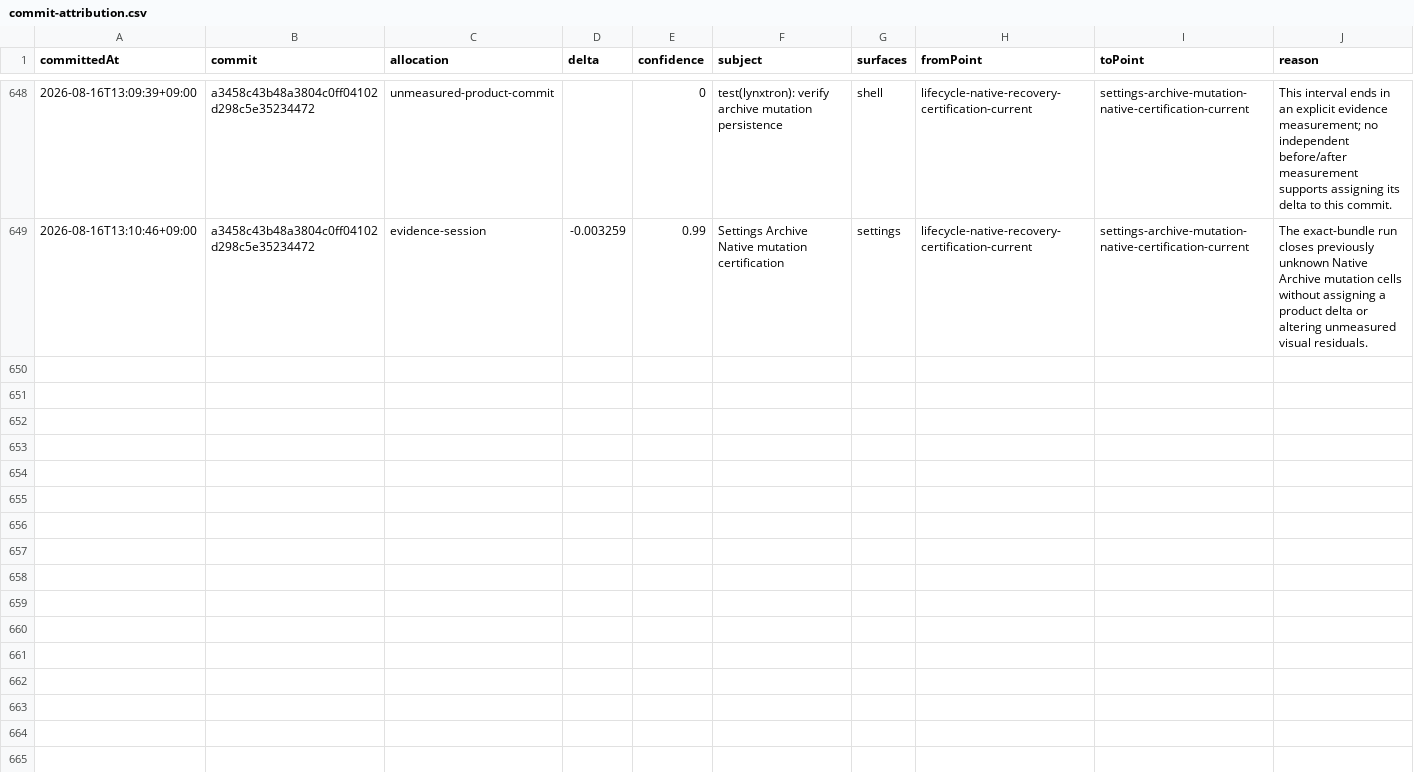
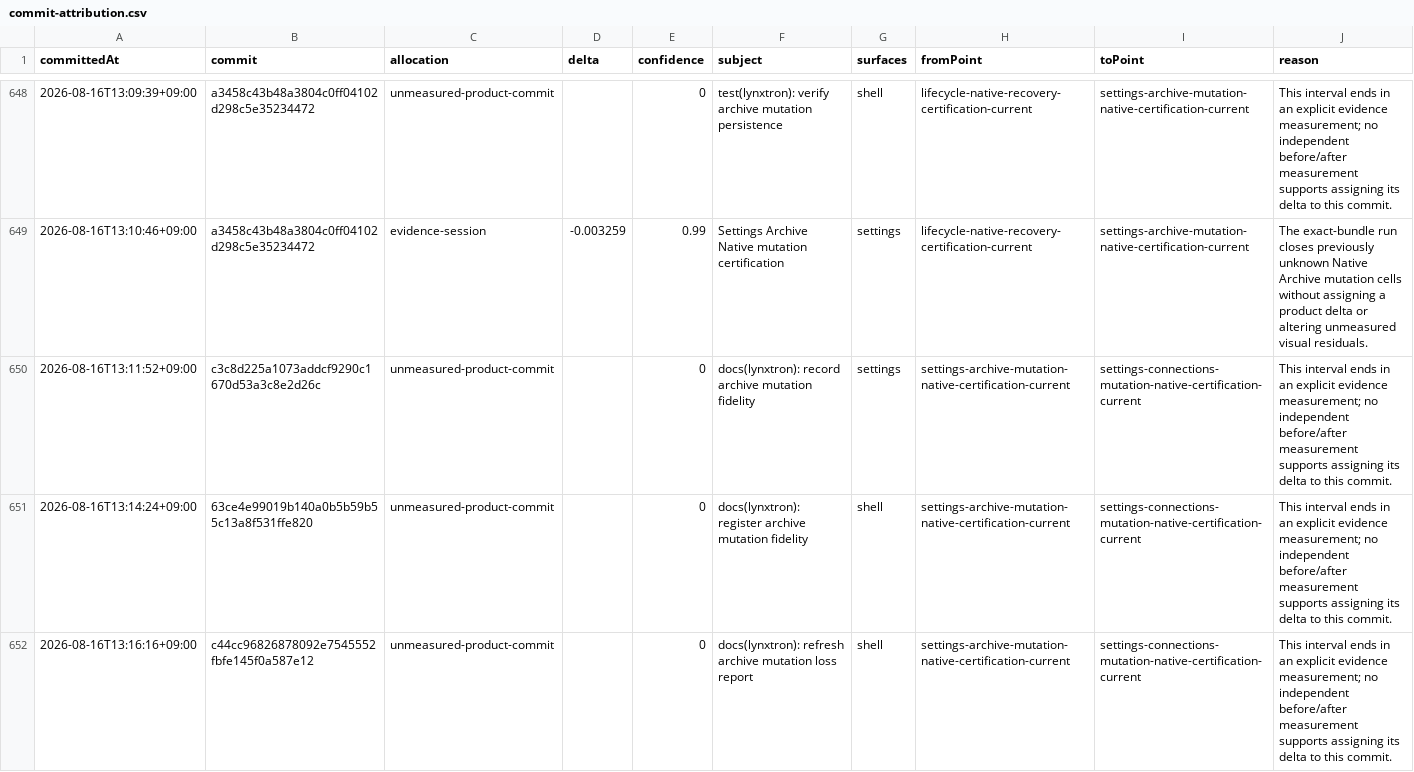
Before and after one commit to Huxpro/t3code-lynxtron, a CSV file: apps/lynxtron/reports/fidelity-loss/commit-attribution.csv, drawn as a sheet; only a part is shown, gaps mark what is left out; the diff covers the shown part only.

Commit message:
docs(lynxtron): refresh connections mutation loss report
Regenerate the fidelity JSON, CSV, HTML, and attribution after the Native Connections mutation repair. The report closes only verified mutation cells and keeps visual debt conservative.

Co-authored-by: TRAE CLI <noreply@bytedance.com>

```diff
--- a/apps/lynxtron/reports/fidelity-loss/commit-attribution.csv
+++ b/apps/lynxtron/reports/fidelity-loss/commit-attribution.csv
@@ -649 +649,4 @@ committedAt,commit,allocation,delta,confidence,subject,surfaces,fromPoint,toPoin
 2026-08-16T13:10:46+09:00,a3458c43b48a3804c0ff04102d298c5e35234472,evidence-session,-0.003259,0.99,Settings Archive Native mutation certification,settings,lifecycle-native-recovery-certification-current,settings-archive-mutation-native-certification-current,The exact-bundle run closes previously unknown Native Archive mutation cells without assigning a product delta or altering unmeasured visual residuals.
+2026-08-16T13:11:52+09:00,c3c8d225a1073addcf9290c1670d53a3c8e2d26c,unmeasured-product-commit,,0,docs(lynxtron): record archive mutation fidelity,settings,settings-archive-mutation-native-certification-current,settings-connections-mutation-native-certification-current,This interval ends in an explicit evidence measurement; no independent before/after measurement supports assigning its delta to this commit.
+2026-08-16T13:14:24+09:00,63ce4e99019b140a0b5b59b55c13a8f531ffe820,unmeasured-product-commit,,0,docs(lynxtron): register archive mutation fidelity,shell,settings-archive-mutation-native-certification-current,settings-connections-mutation-native-certification-current,This interval ends in an explicit evidence measurement; no independent before/after measurement supports assigning its delta to this commit.
+2026-08-16T13:16:16+09:00,c44cc96826878092e7545552fbfe145f0a587e12,unmeasured-product-commit,,0,docs(lynxtron): refresh archive mutation loss report,shell,settings-archive-mutation-native-certification-current,settings-connections-mutation-native-certification-current,This interval ends in an explicit evidence measurement; no independent before/after measurement supports assigning its delta to this commit.
```
Also changed, not shown: 3 added rows elsewhere in this file, apps/lynxtron/reports/fidelity-loss/history.csv, 2 other files.
